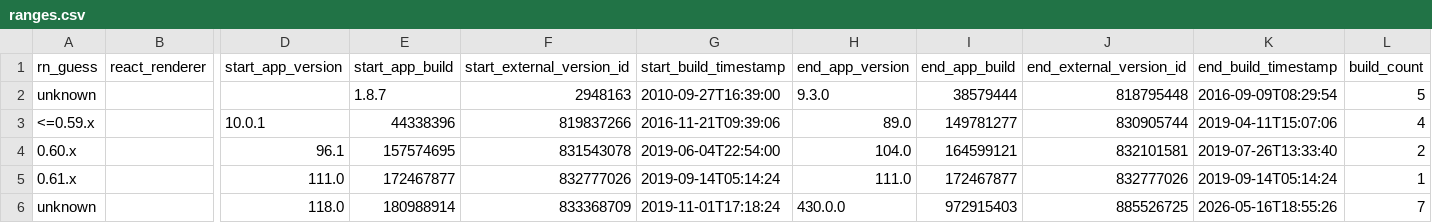
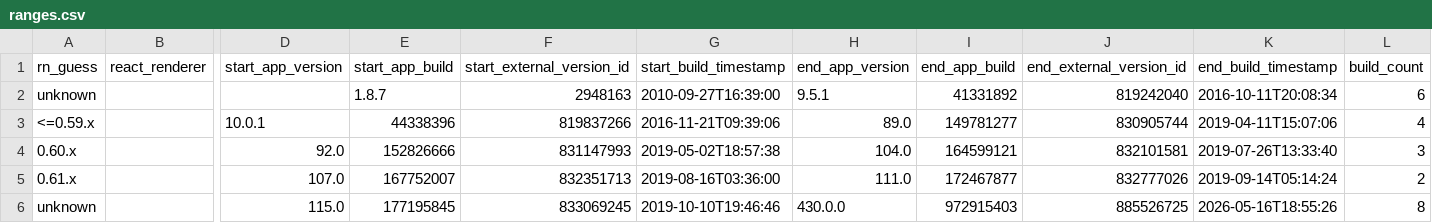
Before and after one commit to wowlocal/rn, a CSV file: reports/instagram/ranges.csv, drawn as a sheet; only a part is shown, gaps mark what is left out; the diff names each change by its address in the sheet, - before the commit and + after, or states it on an @@ line.

```diff
--- a/reports/instagram/ranges.csv
+++ b/reports/instagram/ranges.csv
-H2 (end_app_version): 9.3.0
+H2 (end_app_version): 9.5.1
-I2 (end_app_build): 38579444
+I2 (end_app_build): 41331892
-J2 (end_external_version_id): 818795448
+J2 (end_external_version_id): 819242040
-K2 (end_build_timestamp): 2016-09-09T08:29:54
+K2 (end_build_timestamp): 2016-10-11T20:08:34
-L2 (build_count): 5
+L2 (build_count): 6
-D4 (start_app_version): 96.1
+D4 (start_app_version): 92.0
-E4 (start_app_build): 157574695
+E4 (start_app_build): 152826666
-F4 (start_external_version_id): 831543078
+F4 (start_external_version_id): 831147993
-G4 (start_build_timestamp): 2019-06-04T22:54:00
+G4 (start_build_timestamp): 2019-05-02T18:57:38
-L4 (build_count): 2
+L4 (build_count): 3
-D5 (start_app_version): 111.0
+D5 (start_app_version): 107.0
-E5 (start_app_build): 172467877
+E5 (start_app_build): 167752007
-F5 (start_external_version_id): 832777026
+F5 (start_external_version_id): 832351713
-G5 (start_build_timestamp): 2019-09-14T05:14:24
+G5 (start_build_timestamp): 2019-08-16T03:36:00
-L5 (build_count): 1
+L5 (build_count): 2
-D6 (start_app_version): 118.0
+D6 (start_app_version): 115.0
-E6 (start_app_build): 180988914
+E6 (start_app_build): 177195845
-F6 (start_external_version_id): 833368709
+F6 (start_external_version_id): 833069245
-G6 (start_build_timestamp): 2019-11-01T17:18:24
+G6 (start_build_timestamp): 2019-10-10T19:46:46
-L6 (build_count): 7
+L6 (build_count): 8
```
Also changed, not shown: reports/all-apps-rn-timeline.csv, reports/all-apps-rn-transitions.csv, 11 other files.
